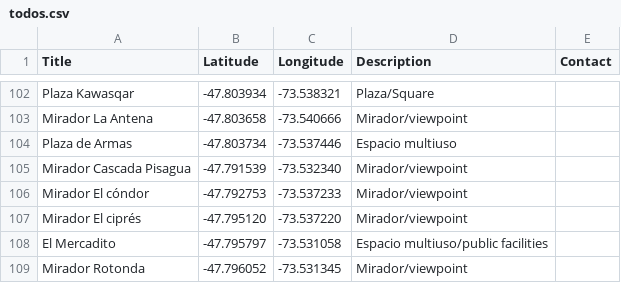
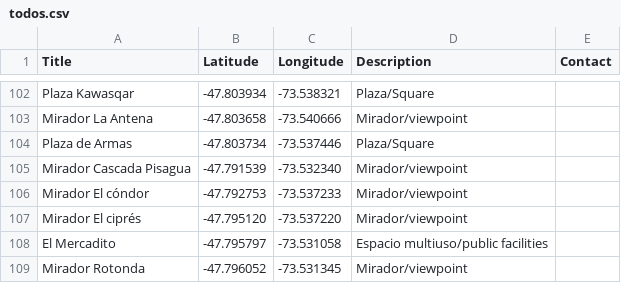
Before and after one commit to geografiaideal/MapaTortel, a CSV file: todos.csv, drawn as a sheet; only a part is shown, gaps mark what is left out; the diff names each change by its address in the sheet, - before the commit and + after, or states it on an @@ line.

Commit message:
Update todos.csv

```diff
--- a/todos.csv
+++ b/todos.csv
-D104 (Description): Espacio multiuso
+D104 (Description): Plaza/Square
```
